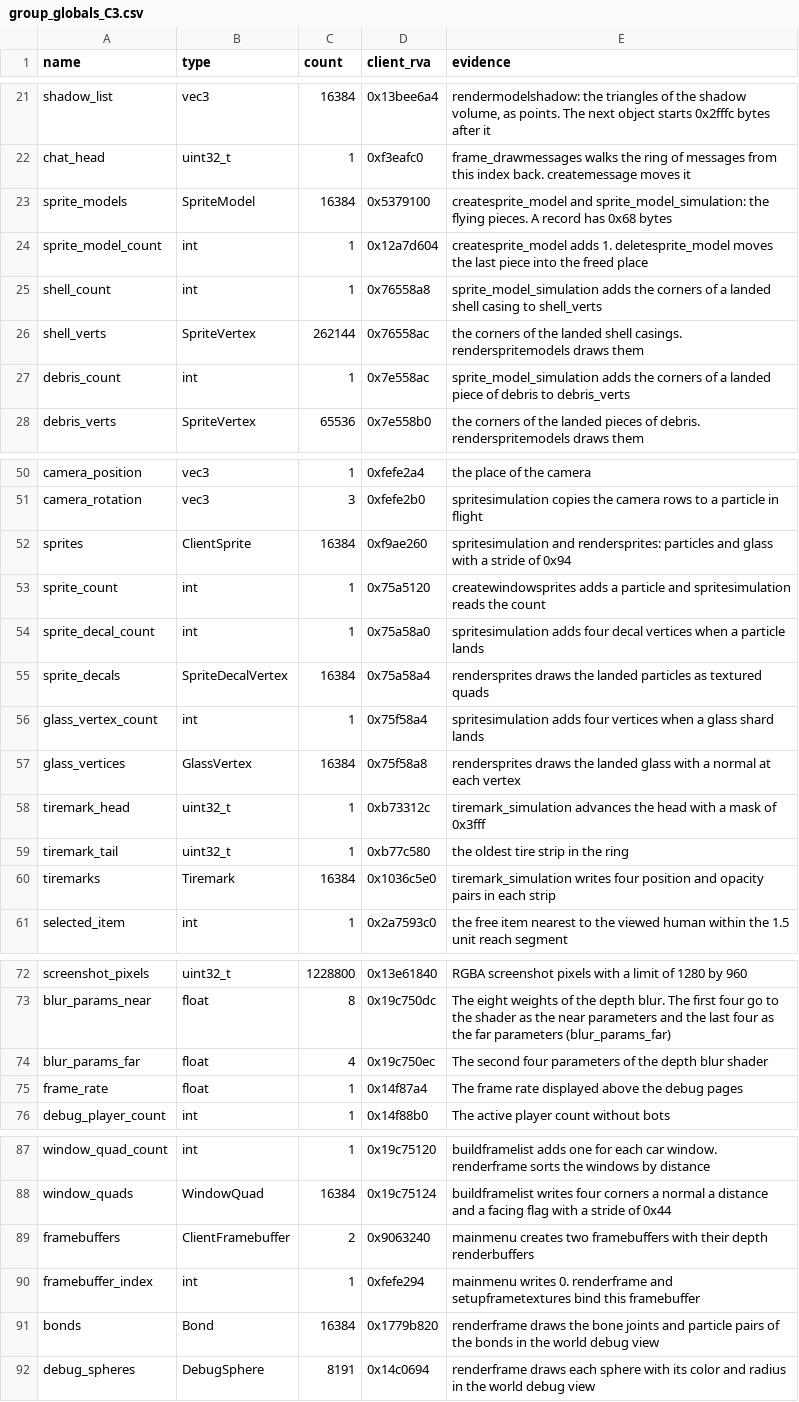
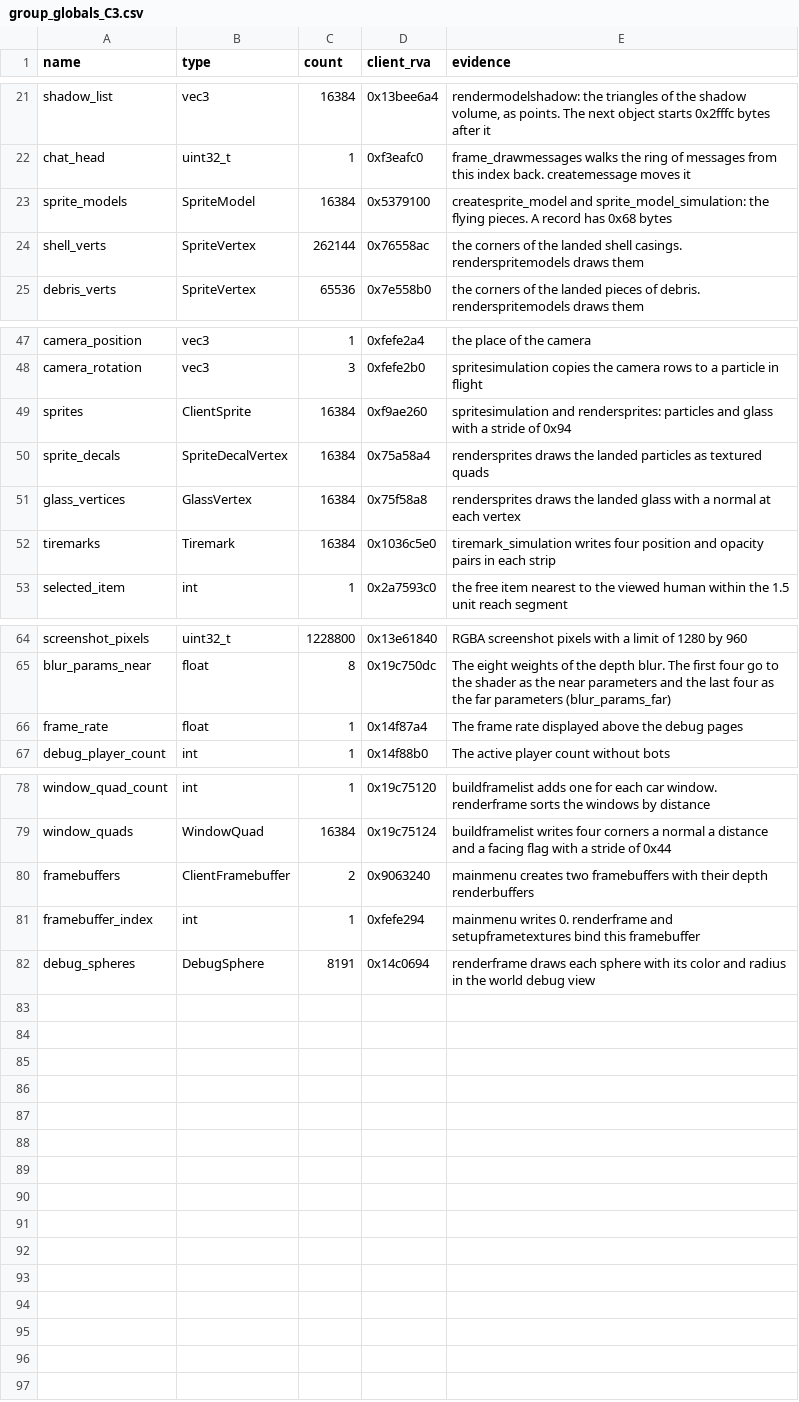
Before and after one commit to TheGreatVulpzin/OpenSubRosa24, a CSV file: analysis/client_win/group_globals_C3.csv, drawn as a sheet; only a part is shown, gaps mark what is left out; the diff names each change by its address in the sheet, - before the commit and + after, or states it on an @@ line.

```diff
--- a/analysis/client_win/group_globals_C3.csv
+++ b/analysis/client_win/group_globals_C3.csv
-row 24: sprite_model_count | int | 1 | 0x12a7d604 | createsprite_model adds 1. deletesprite_model moves the last piece into the freed place
-row 25: shell_count | int | 1 | 0x76558a8 | sprite_model_simulation adds the corners of a landed shell casing to shell_verts
-row 27: debris_count | int | 1 | 0x7e558ac | sprite_model_simulation adds the corners of a landed piece of debris to debris_verts
-row 53: sprite_count | int | 1 | 0x75a5120 | createwindowsprites adds a particle and spritesimulation reads the count
-row 54: sprite_decal_count | int | 1 | 0x75a58a0 | spritesimulation adds four decal vertices when a particle lands
-row 56: glass_vertex_count | int | 1 | 0x75f58a4 | spritesimulation adds four vertices when a glass shard lands
-row 58: tiremark_head | uint32_t | 1 | 0xb73312c | tiremark_simulation advances the head with a mask of 0x3fff
-row 59: tiremark_tail | uint32_t | 1 | 0xb77c580 | the oldest tire strip in the ring
-row 74: blur_params_far | float | 4 | 0x19c750ec | The second four parameters of the depth blur shader
-row 91: bonds | Bond | 16384 | 0x1779b820 | renderframe draws the bone joints and particle pairs of the bonds in the world debug view
```
Also changed, not shown: analysis/client_win/group_globals_C1.csv, analysis/client_win/group_globals_C5.csv, 44 other files.
